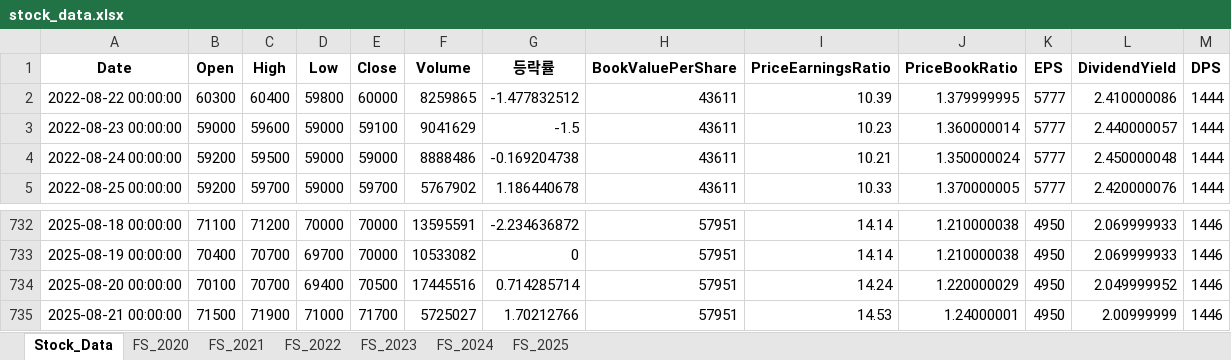
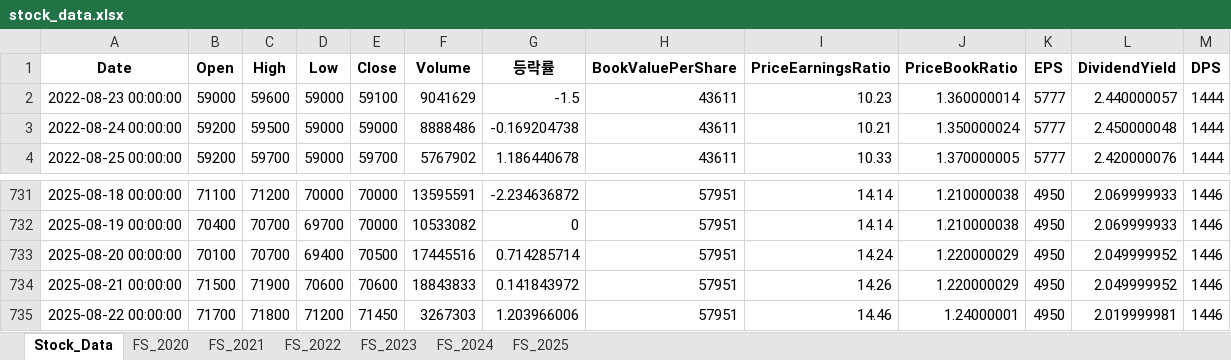
Before and after one commit to fresh601/stocks, an Excel workbook: stock_data.xlsx, sheet Stock_Data, drawn as a sheet; only a part is shown, gaps mark what is left out; values as stored, in another font and other column widths than the file's, no borders; removed rows and columns are numbered as before the commit, all else as after; the diff names each change by its address in the sheet, - before the commit and + after, or states it on an @@ line.

```diff
--- a/stock_data.xlsx (sheet Stock_Data)
+++ b/stock_data.xlsx (sheet Stock_Data)
-row 2: 2022-08-22 00:00:00 | 60300 | 60400 | 59800 | 60000 | 8259865 | -1.477832512 | 43611 | 10.39 | 1.379999995 | 5777 | 2.410000086 | 1444
-D734 (Low): 71000
+D734 (Low): 70600
-E734 (Close): 71700
+E734 (Close): 70600
-F734 (Volume): 5725027
+F734 (Volume): 18843833
-G734 (등락률): 1.70212766
+G734 (등락률): 0.141843972
-I734 (PriceEarningsRatio): 14.53
+I734 (PriceEarningsRatio): 14.26
-J734 (PriceBookRatio): 1.24000001
+J734 (PriceBookRatio): 1.220000029
-L734 (DividendYield): 2.00999999
+L734 (DividendYield): 2.049999952
+row 735: 2025-08-22 00:00:00 | 71700 | 71800 | 71200 | 71450 | 3267303 | 1.203966006 | 57951 | 14.46 | 1.24000001 | 4950 | 2.019999981 | 1446
```
Also changed, not shown: 3 other files.
